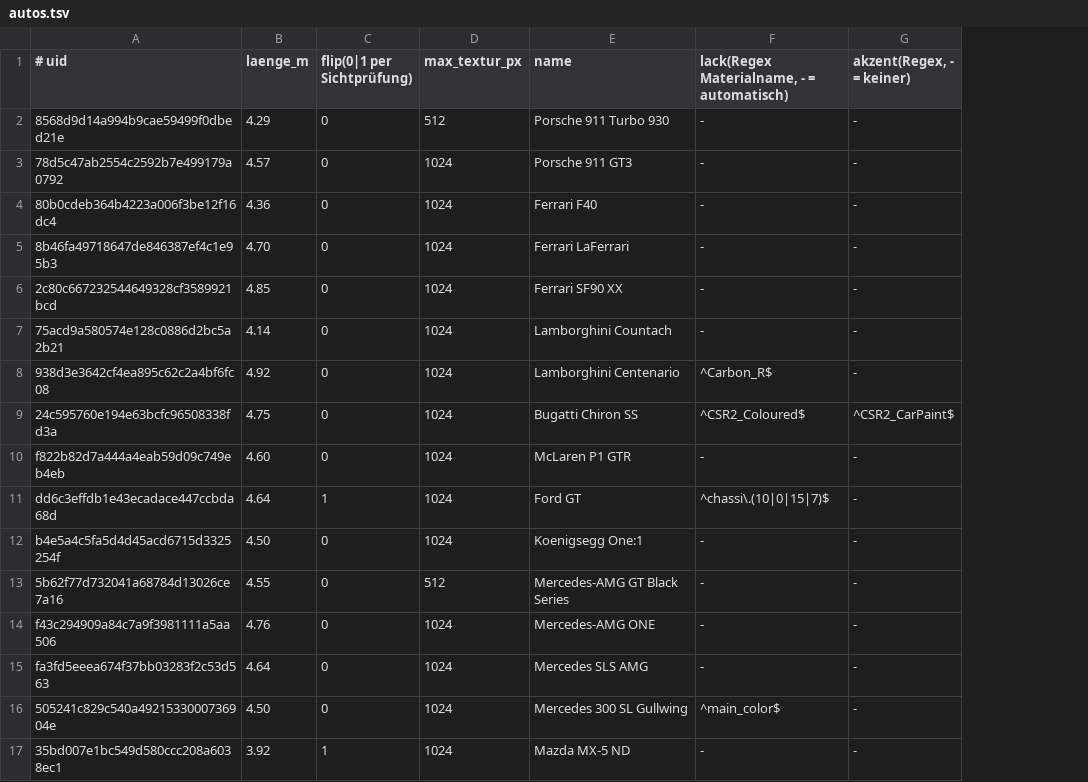
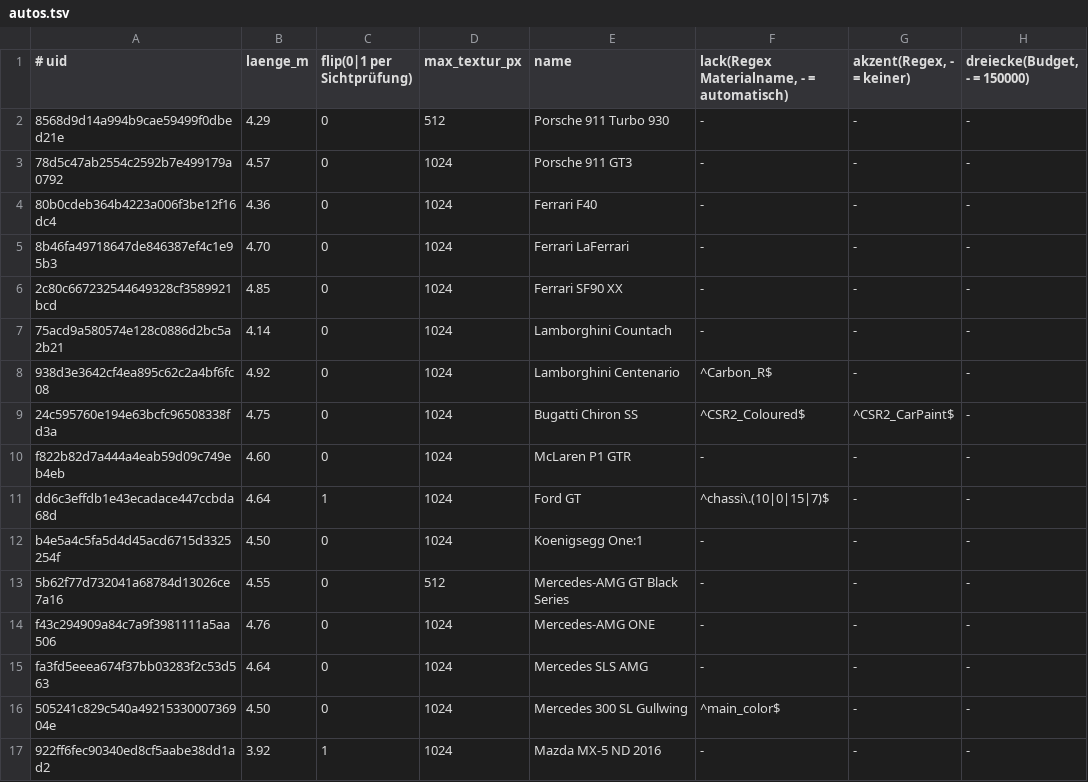
Before and after one commit to markus-stuhr/markus-stuhr.github.io, a TSV file: cars/pipeline/autos.tsv, drawn as a sheet; the diff names each change by its address in the sheet, - before the commit and + after, or states it on an @@ line.

```diff
--- a/cars/pipeline/autos.tsv
+++ b/cars/pipeline/autos.tsv
+column H (dreiecke(Budget, - = 150000)), rows 2-17: all -
-A17 (# uid): 35bd007e1bc549d580ccc208a6038ec1
+A17 (# uid): 922ff6fec90340ed8cf5aabe38dd1ad2
-E17 (name): Mazda MX-5 ND
+E17 (name): Mazda MX-5 ND 2016
```
Also changed, not shown: 8 other files.
